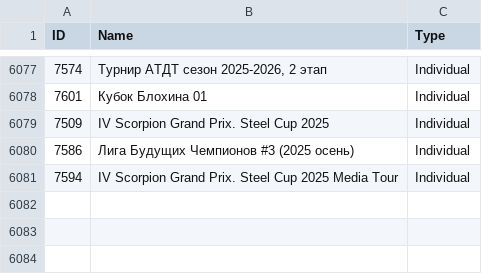
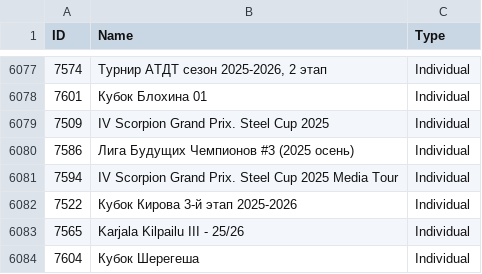
Before and after one commit to amundfylling/Scorpion-Scraper-2.0, a CSV file: data/tournament_data.csv, drawn as a sheet; only a part is shown, gaps mark what is left out; the diff names each change by its address in the sheet, - before the commit and + after, or states it on an @@ line.

```diff
--- a/data/tournament_data.csv
+++ b/data/tournament_data.csv
+row 6082: 7522 | Кубок Кирова 3-й этап 2025-2026 | Individual
+row 6083: 7565 | Karjala Kilpailu III - 25/26 | Individual
+row 6084: 7604 | Кубок Шерегеша | Individual
```
Also changed, not shown: data/players_data.csv, 1 other file.
